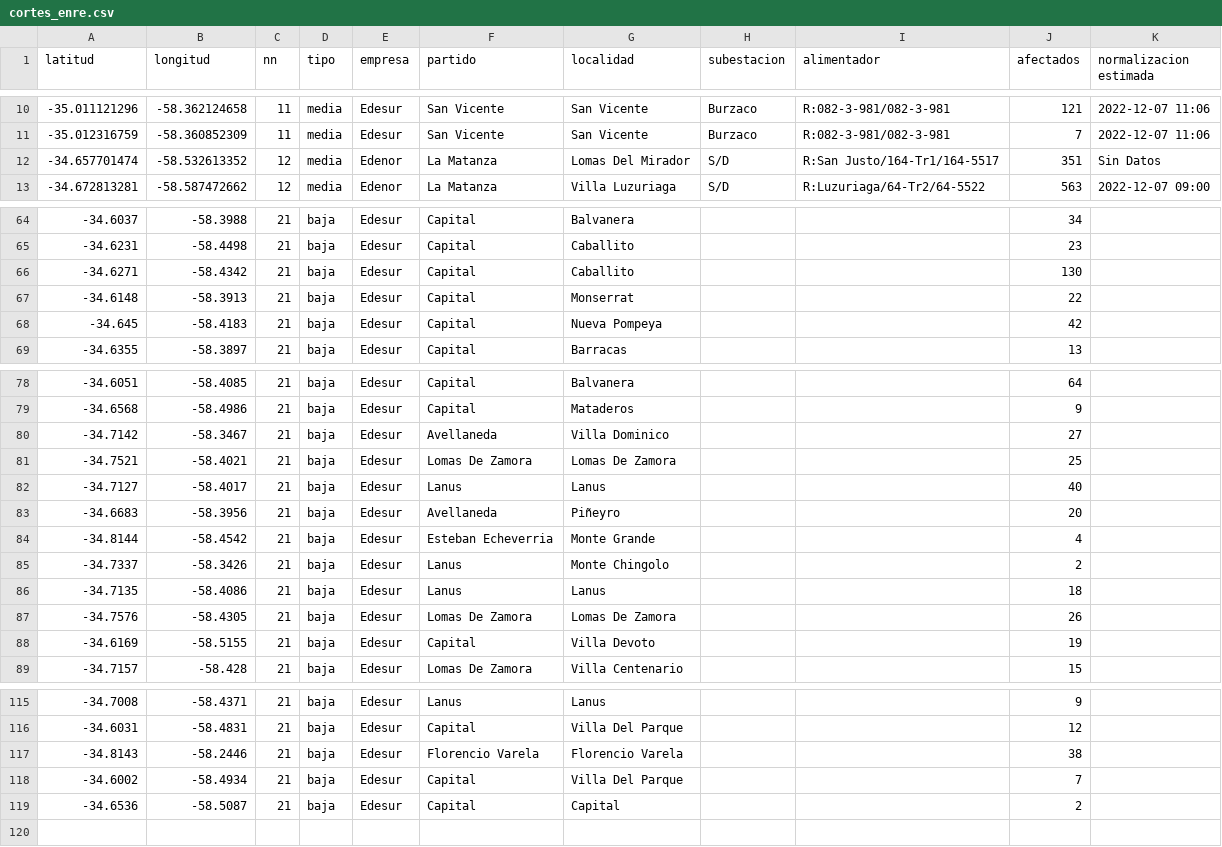
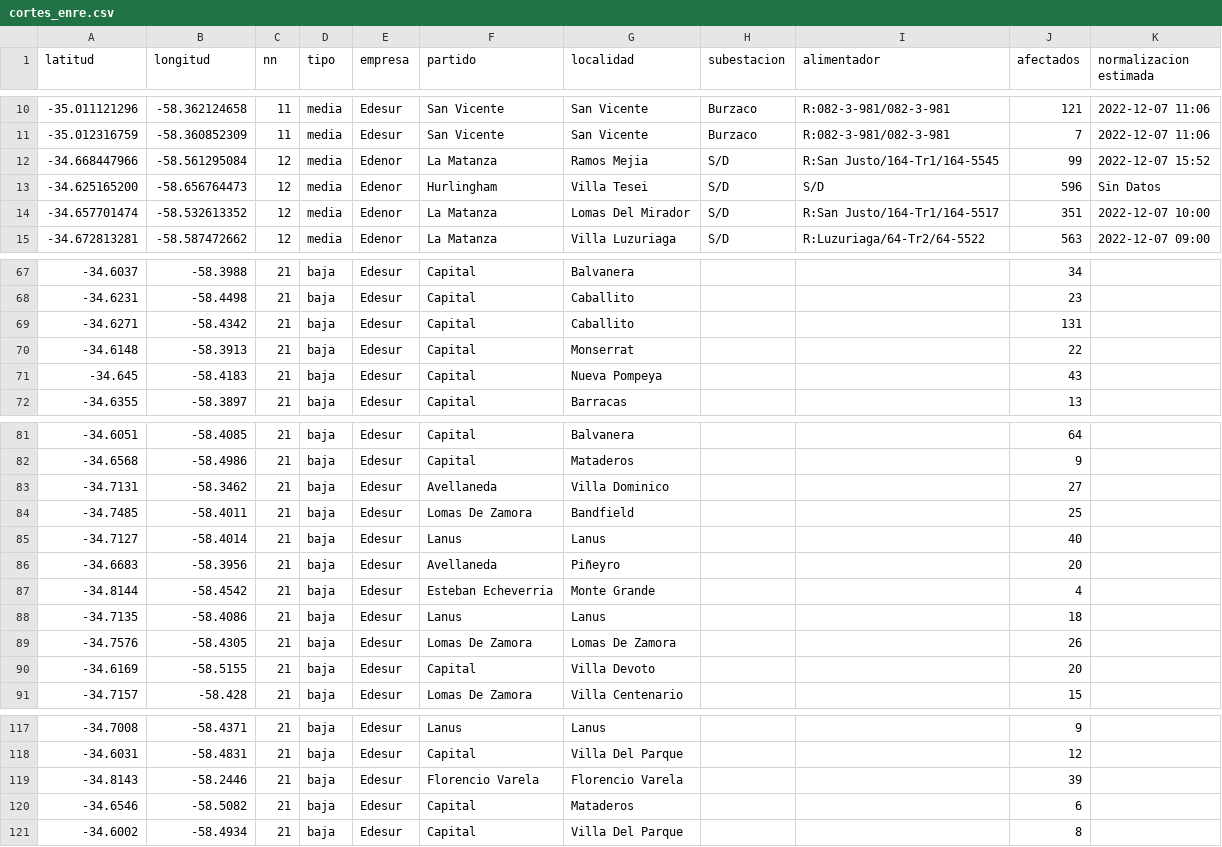
Before and after one commit to OpenDataCordoba/cortes_enre, a CSV file: cortes_enre.csv, drawn as a sheet; only a part is shown, gaps mark what is left out; the diff covers the shown part only.

```diff
--- a/cortes_enre.csv
+++ b/cortes_enre.csv
@@ -11,3 +11,5 @@ latitud,longitud,nn,tipo,empresa,partido,localidad,subestacion,alimentador,afect
 -35.012316759,-58.360852309,11,media,Edesur,San Vicente,San Vicente,Burzaco,R:082-3-981/082-3-981,7,2022-12-07 11:06
--34.657701474,-58.532613352,12,media,Edenor,La Matanza,Lomas Del Mirador,S/D,R:San Justo/164-Tr1/164-5517,351,Sin Datos
+-34.668447966,-58.561295084,12,media,Edenor,La Matanza,Ramos Mejia,S/D,R:San Justo/164-Tr1/164-5545,99,2022-12-07 15:52
+-34.625165200,-58.656764473,12,media,Edenor,Hurlingham,Villa Tesei,S/D,S/D,596,Sin Datos
+-34.657701474,-58.532613352,12,media,Edenor,La Matanza,Lomas Del Mirador,S/D,R:San Justo/164-Tr1/164-5517,351,2022-12-07 10:00
 -34.672813281,-58.587472662,12,media,Edenor,La Matanza,Villa Luzuriaga,S/D,R:Luzuriaga/64-Tr2/64-5522,563,2022-12-07 09:00
@@ -65,5 +68,5 @@ latitud,longitud,nn,tipo,empresa,partido,localidad,subestacion,alimentador,afect
 -34.6231,-58.4498,21,baja,Edesur,Capital,Caballito,,,23,
--34.6271,-58.4342,21,baja,Edesur,Capital,Caballito,,,130,
+-34.6271,-58.4342,21,baja,Edesur,Capital,Caballito,,,131,
 -34.6148,-58.3913,21,baja,Edesur,Capital,Monserrat,,,22,
--34.645,-58.4183,21,baja,Edesur,Capital,Nueva Pompeya,,,42,
+-34.645,-58.4183,21,baja,Edesur,Capital,Nueva Pompeya,,,43,
 -34.6355,-58.3897,21,baja,Edesur,Capital,Barracas,,,13,
@@ -79,11 +82,10 @@ latitud,longitud,nn,tipo,empresa,partido,localidad,subestacion,alimentador,afect
 -34.6568,-58.4986,21,baja,Edesur,Capital,Mataderos,,,9,
--34.7142,-58.3467,21,baja,Edesur,Avellaneda,Villa Dominico,,,27,
--34.7521,-58.4021,21,baja,Edesur,Lomas De Zamora,Lomas De Zamora,,,25,
--34.7127,-58.4017,21,baja,Edesur,Lanus,Lanus,,,40,
+-34.7131,-58.3462,21,baja,Edesur,Avellaneda,Villa Dominico,,,27,
+-34.7485,-58.4011,21,baja,Edesur,Lomas De Zamora,Bandfield,,,25,
+-34.7127,-58.4014,21,baja,Edesur,Lanus,Lanus,,,40,
 -34.6683,-58.3956,21,baja,Edesur,Avellaneda,Piñeyro,,,20,
 -34.8144,-58.4542,21,baja,Edesur,Esteban Echeverria,Monte Grande,,,4,
--34.7337,-58.3426,21,baja,Edesur,Lanus,Monte Chingolo,,,2,
 -34.7135,-58.4086,21,baja,Edesur,Lanus,Lanus,,,18,
 -34.7576,-58.4305,21,baja,Edesur,Lomas De Zamora,Lomas De Zamora,,,26,
--34.6169,-58.5155,21,baja,Edesur,Capital,Villa Devoto,,,19,
+-34.6169,-58.5155,21,baja,Edesur,Capital,Villa Devoto,,,20,
 -34.7157,-58.428,21,baja,Edesur,Lomas De Zamora,Villa Centenario,,,15,
@@ -116,4 +118,4 @@ latitud,longitud,nn,tipo,empresa,partido,localidad,subestacion,alimentador,afect
 -34.6031,-58.4831,21,baja,Edesur,Capital,Villa Del Parque,,,12,
--34.8143,-58.2446,21,baja,Edesur,Florencio Varela,Florencio Varela,,,38,
--34.6002,-58.4934,21,baja,Edesur,Capital,Villa Del Parque,,,7,
--34.6536,-58.5087,21,baja,Edesur,Capital,Capital,,,2,
+-34.8143,-58.2446,21,baja,Edesur,Florencio Varela,Florencio Varela,,,39,
+-34.6546,-58.5082,21,baja,Edesur,Capital,Mataderos,,,6,
+-34.6002,-58.4934,21,baja,Edesur,Capital,Villa Del Parque,,,8,
```
Also changed, not shown: 1 added row and 3 edited cells elsewhere in this file.
